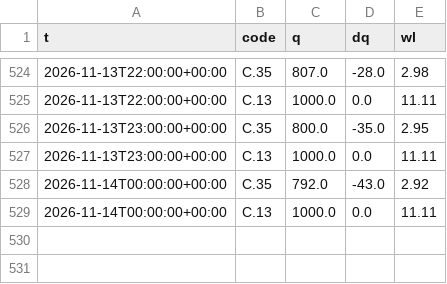
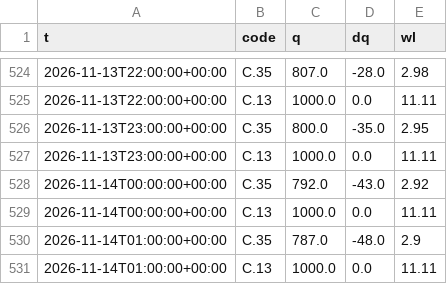
Before and after one commit to dc18sagittariuz/mwa-ec-map, a CSV file: data/history/flow/2026-11.csv, drawn as a sheet; only a part is shown, gaps mark what is left out.

```diff
--- a/data/history/flow/2026-11.csv
+++ b/data/history/flow/2026-11.csv
@@ -529 +529,3 @@ t,code,q,dq,wl
 2026-11-14T00:00:00+00:00,C.13,1000.0,0.0,11.11
+2026-11-14T01:00:00+00:00,C.35,787.0,-48.0,2.9
+2026-11-14T01:00:00+00:00,C.13,1000.0,0.0,11.11
```
Also changed, not shown: data/history/raw/2026-11.csv, 3 other files.
